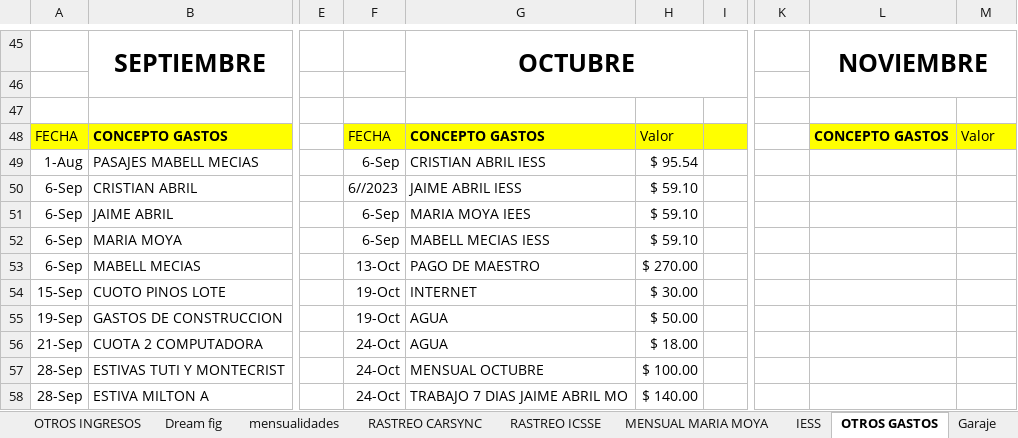
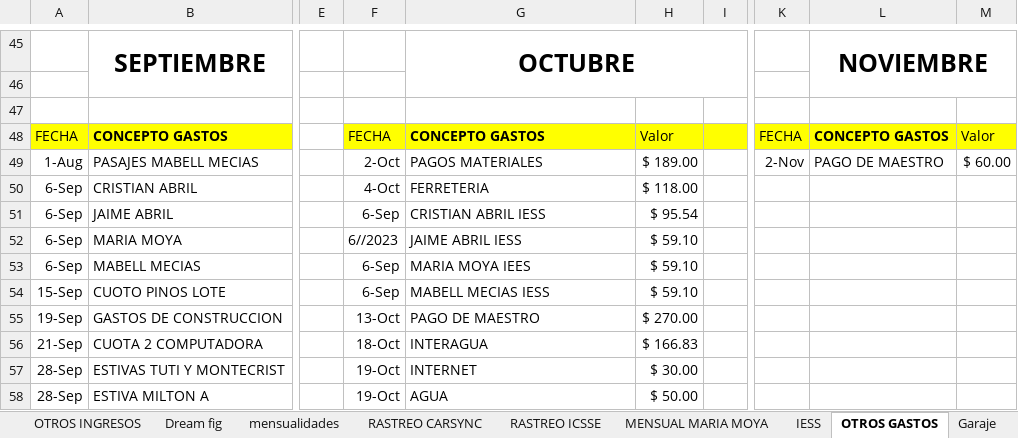
Before and after one commit to ABRILTRANS/OFICINA, an Excel workbook: DOC 2023/Reportes Clientes 2023.xlsx, sheet OTROS GASTOS, drawn as a sheet; only a part is shown, gaps mark what is left out; values as stored, in another font and other column widths than the file's, no borders; the diff covers the shown part only; the diff names each change by its address in the sheet, - before the commit and + after, or states it on an @@ line.

```diff
--- a/DOC 2023/Reportes Clientes 2023.xlsx (sheet OTROS GASTOS)
+++ b/DOC 2023/Reportes Clientes 2023.xlsx (sheet OTROS GASTOS)
-K48: (empty)
+K48: FECHA
-K48 fill: none
+K48 fill: #FFFF00
-F49: 6-Sep
+F49: 2-Oct
-G49: CRISTIAN ABRIL IESS
+G49: PAGOS MATERIALES
-H49: $ 95.54
+H49: $ 189.00
-K49: (empty)
+K49: 2-Nov
-L49: (empty)
+L49: PAGO DE MAESTRO
-M49: (empty)
+M49: $ 60.00
-F50: 6//2023
+F50: 4-Oct
-G50: JAIME ABRIL IESS
+G50: FERRETERIA
-H50: $ 59.10
+H50: $ 118.00
-G51: MARIA MOYA IEES
+G51: CRISTIAN ABRIL IESS
-H51: $ 59.10
+H51: $ 95.54
-F52: 6-Sep
+F52: 6//2023
-G52: MABELL MECIAS IESS
+G52: JAIME ABRIL IESS
-F53: 13-Oct
+F53: 6-Sep
-G53: PAGO DE MAESTRO
+G53: MARIA MOYA IEES
-H53: $ 270.00
+H53: $ 59.10
-F54: 19-Oct
+F54: 6-Sep
-G54: INTERNET
+G54: MABELL MECIAS IESS
-H54: $ 30.00
+H54: $ 59.10
-F55: 19-Oct
+F55: 13-Oct
-G55: AGUA
+G55: PAGO DE MAESTRO
-H55: $ 50.00
+H55: $ 270.00
-F56: 24-Oct
+F56: 18-Oct
-G56: AGUA
+G56: INTERAGUA
-H56: $ 18.00
+H56: $ 166.83
-F57:F58: 24-Oct
+F57:F58: 19-Oct
-G57: MENSUAL OCTUBRE
+G57: INTERNET
-H57: $ 100.00
+H57: $ 30.00
-G58: TRABAJO 7 DIAS JAIME ABRIL MO
+G58: AGUA
-H58: $ 140.00
+H58: $ 50.00
```
Also changed, not shown: 7 added rows, 5 removed rows and 12 edited cells elsewhere in this sheet, sheet utilidad, sheet familia, sheet FLUJO DE CAJA, sheet NOMINA, sheet inpaecsa, sheet yupi, 1 more sheet, formulas that keep their value, 1 other file.
